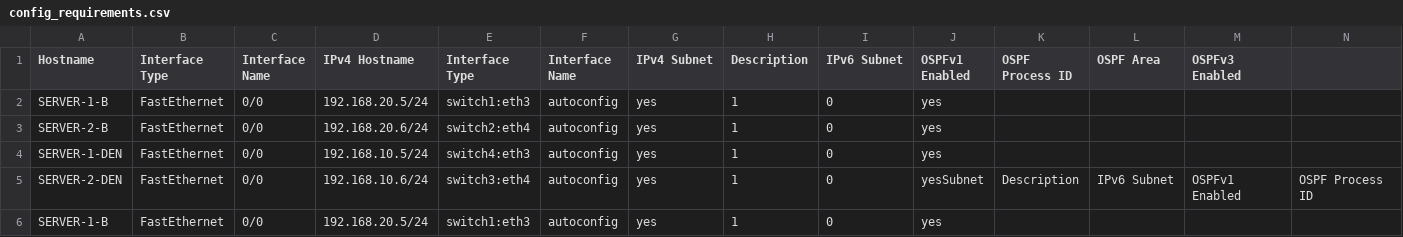
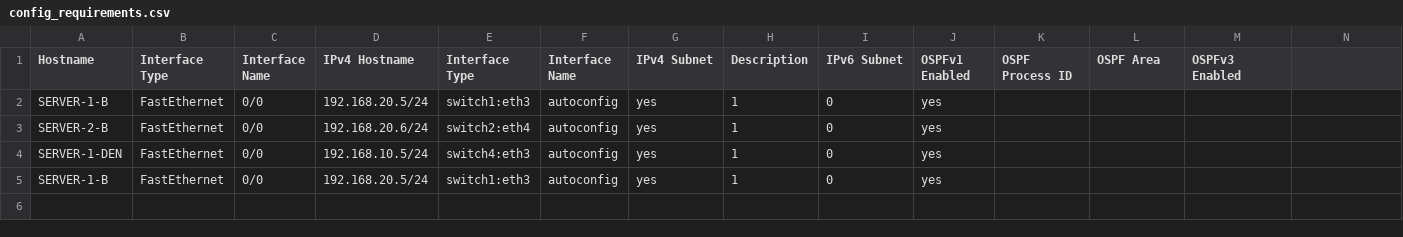
Before and after one commit to Logan-Chayet/Lab11PoC, a CSV file: ANSIBLE/config_requirements.csv, drawn as a sheet; only a part is shown; rows hold the shown columns only; the diff names each change by its address in the sheet, - before the commit and + after, or states it on an @@ line.

Commit message:
test

```diff
--- a/ANSIBLE/config_requirements.csv
+++ b/ANSIBLE/config_requirements.csv
-row 5: SERVER-2-DEN | FastEthernet | 0/0 | 192.168.10.6/24 | switch3:eth4 | autoconfig | yes | 1 | 0 | yesSubnet | Description | IPv6 Subnet | OSPFv1 Enabled | OSPF Process ID
```
